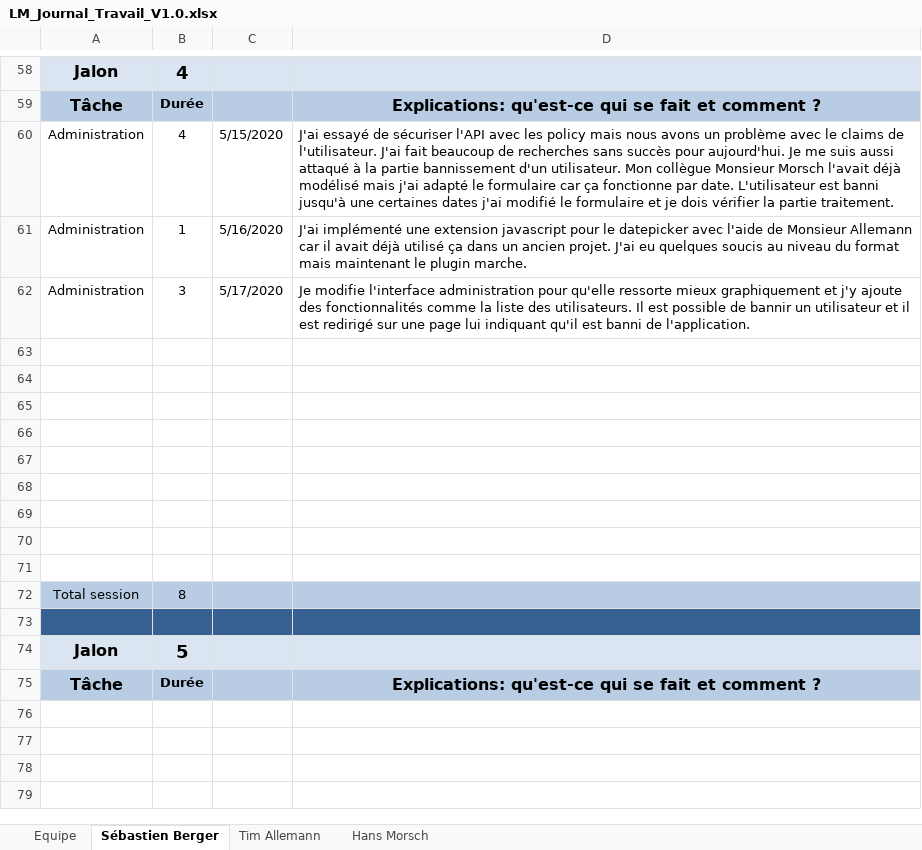
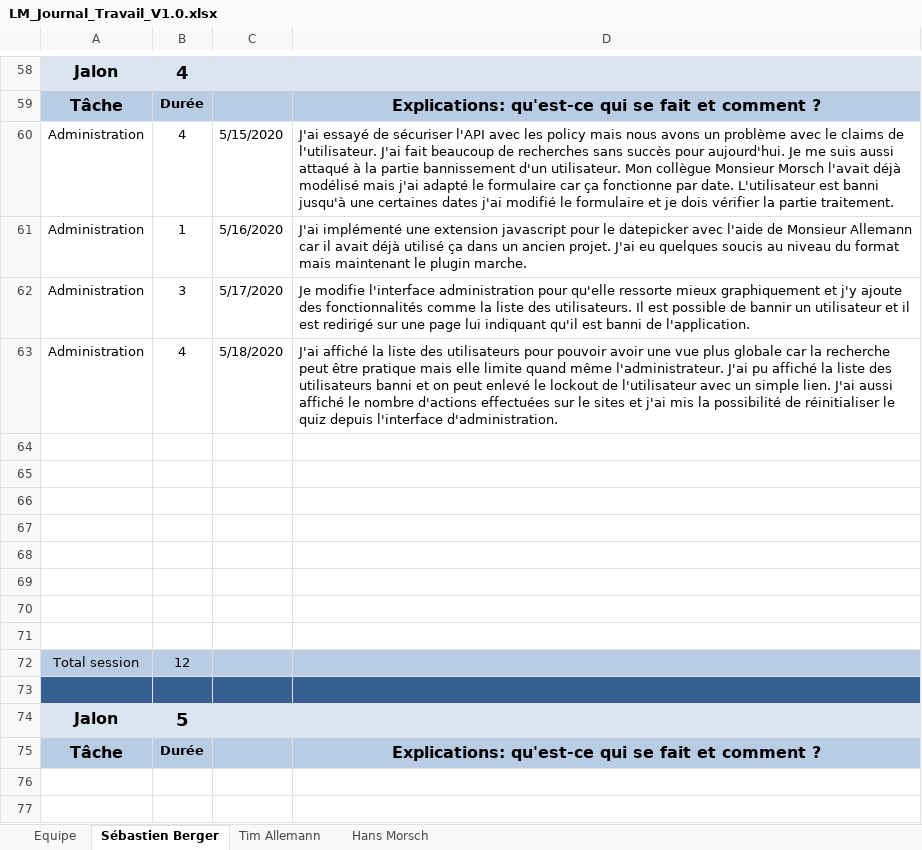
Before and after one commit to Zibeug/Love-Mirroring, an Excel workbook: LM_Journal_Travail_V1.0.xlsx, sheet Sébastien Berger, drawn as a sheet; only a part is shown, gaps mark what is left out; the shorter side is filled out with more unchanged rows; values as stored, in another font and other column widths than the file's, no borders; removed rows and columns are numbered as before the commit, all else as after; the diff names each change by its address in the sheet, - before the commit and + after, or states it on an @@ line.

Commit message:
Journal de travail SEB

```diff
--- a/LM_Journal_Travail_V1.0.xlsx (sheet Sébastien Berger)
+++ b/LM_Journal_Travail_V1.0.xlsx (sheet Sébastien Berger)
+row 63: Administration | 4 | 5/18/2020 | J'ai affiché la liste des utilisateurs pour pouvoir avoir une vue plus globale car la recherche peut être pratique mais elle limite quand même l'administrateur. J'ai pu affiché la liste des utilisateurs banni et on peut enlevé le lockout de l'utilisateur avec un simple lien. J'ai aussi affiché le nombre d'actions effectuées sur le sites et j'ai mis la possibilité de réinitialiser le quiz depuis l'interface d'administration.
-row 71: (empty)
-B72: 8
+B72: 12
```
